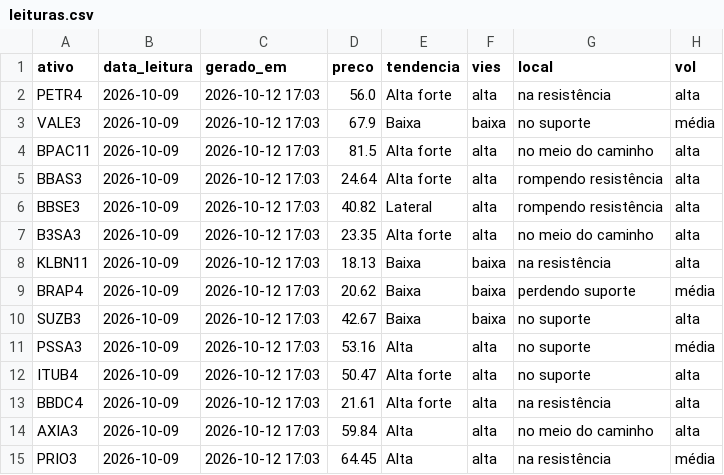
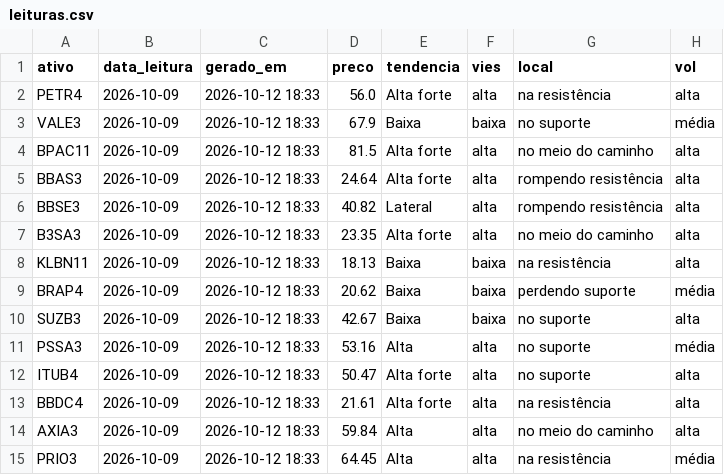
Before and after one commit to DCS1986/PAINEL-ARBITRAGEM, a CSV file: radar_tecnico/radar/leituras.csv, drawn as a sheet; only a part is shown; the diff names each change by its address in the sheet, - before the commit and + after, or states it on an @@ line.

Commit message:
Radar: leituras 2026-10-12

```diff
--- a/radar_tecnico/radar/leituras.csv
+++ b/radar_tecnico/radar/leituras.csv
-C2:C15 (gerado_em): 2026-10-12 17:03
+C2:C15 (gerado_em): 2026-10-12 18:33
```
Also changed, not shown: radar_tecnico/radar/sugestoes.csv.
